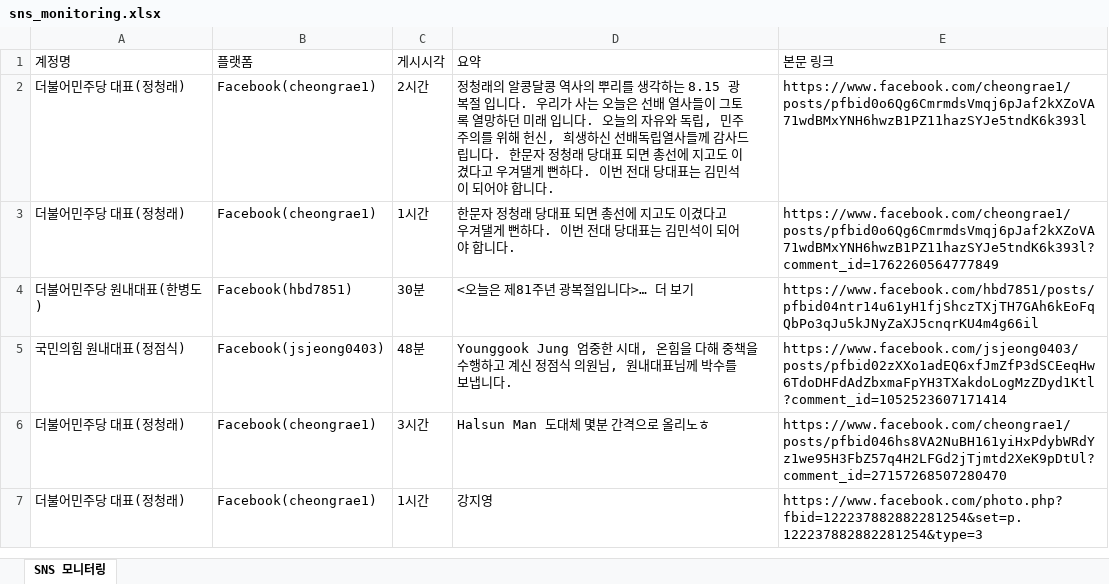
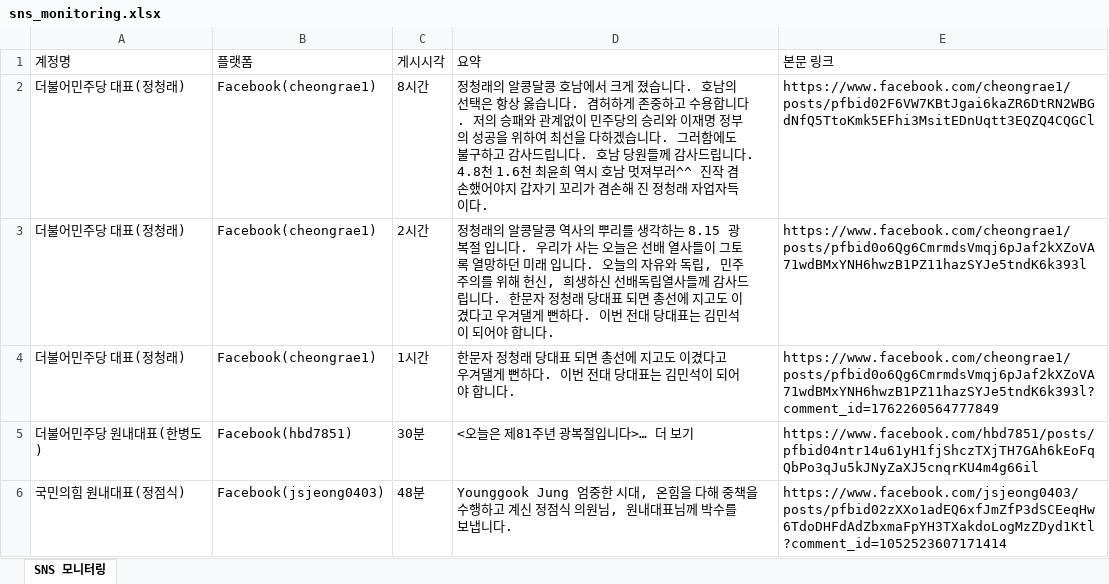
Before and after one commit to jihihi8214/sns_monitoring, an Excel workbook: data/sns_monitoring.xlsx, sheet SNS 모니터링, drawn as a sheet; only a part is shown; the shorter side is filled out with more unchanged rows; values as stored, in another font and other column widths than the file's, no borders; the diff names each change by its address in the sheet, - before the commit and + after, or states it on an @@ line.

```diff
--- a/data/sns_monitoring.xlsx (sheet SNS 모니터링)
+++ b/data/sns_monitoring.xlsx (sheet SNS 모니터링)
+row 2: 더불어민주당 대표(정청래) | Facebook(cheongrae1) | 8시간 | 정청래의 알콩달콩 호남에서 크게 졌습니다. 호남의 선택은 항상 옳습니다. 겸허하게 존중하고 수용합니다. 저의 승패와 관계없이 민주당의 승리와 이재명 정부의 성공을 위하여 최선을 다하겠습니다. 그러함에도 불구하고 감사드립니다. 호남 당원들께 감사드립니다. 4.8천 1.6천 최윤희 역시 호남 멋져부러^^ 진작 겸손했어야지 갑자기 꼬리가 겸손해 진 정청래 자업자득이다. | https://www.facebook.com/cheongrae1/posts/pfbid02F6VW7KBtJgai6kaZR6DtRN2WBGdNfQ5TtoKmk5EFhi3MsitEDnUqtt3EQZQ4CQGCl
```
Also changed, not shown: 4 other files.
